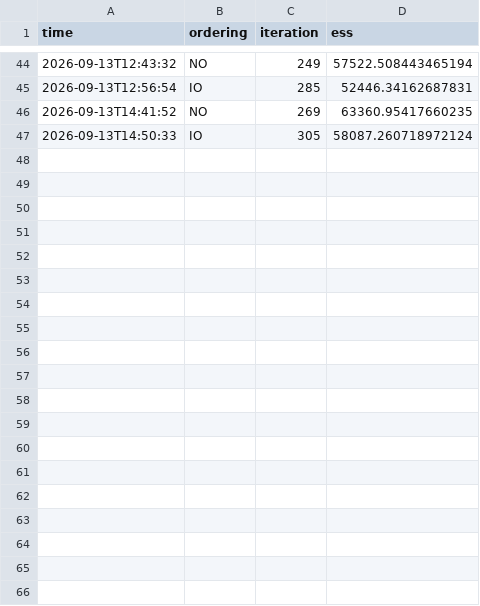
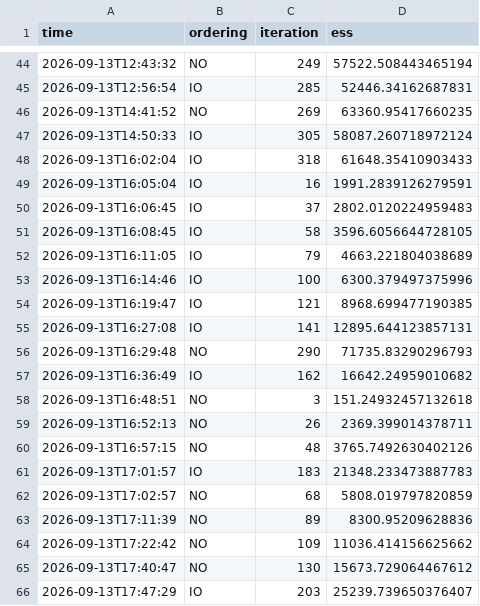
Before and after one commit to valeagent/molewhacker-newtrinos, a CSV file: out_ablation/iter_timestamps.csv, drawn as a sheet; only a part is shown, gaps mark what is left out; the diff covers the shown part only; the diff names each change by its address in the sheet, - before the commit and + after, or states it on an @@ line.

```diff
--- a/out_ablation/iter_timestamps.csv
+++ b/out_ablation/iter_timestamps.csv
+row 48: 2026-09-13T16:02:04 | IO | 318 | 61648.35410903433
+row 49: 2026-09-13T16:05:04 | IO | 16 | 1991.2839126279591
+row 50: 2026-09-13T16:06:45 | IO | 37 | 2802.0120224959483
+row 51: 2026-09-13T16:08:45 | IO | 58 | 3596.6056644728105
+row 52: 2026-09-13T16:11:05 | IO | 79 | 4663.221804038689
+row 53: 2026-09-13T16:14:46 | IO | 100 | 6300.379497375996
+row 54: 2026-09-13T16:19:47 | IO | 121 | 8968.699477190385
+row 55: 2026-09-13T16:27:08 | IO | 141 | 12895.644123857131
+row 56: 2026-09-13T16:29:48 | NO | 290 | 71735.83290296793
+row 57: 2026-09-13T16:36:49 | IO | 162 | 16642.24959010682
+row 58: 2026-09-13T16:48:51 | NO | 3 | 151.24932457132618
+row 59: 2026-09-13T16:52:13 | NO | 26 | 2369.399014378711
+row 60: 2026-09-13T16:57:15 | NO | 48 | 3765.7492630402126
+row 61: 2026-09-13T17:01:57 | IO | 183 | 21348.233473887783
+row 62: 2026-09-13T17:02:57 | NO | 68 | 5808.019797820859
+row 63: 2026-09-13T17:11:39 | NO | 89 | 8300.95209628836
+row 64: 2026-09-13T17:22:42 | NO | 109 | 11036.414156625662
+row 65: 2026-09-13T17:40:47 | NO | 130 | 15673.729064467612
+row 66: 2026-09-13T17:47:29 | IO | 203 | 25239.739650376407
```
Also changed, not shown: 9 added rows elsewhere in this file, 1 other file.
